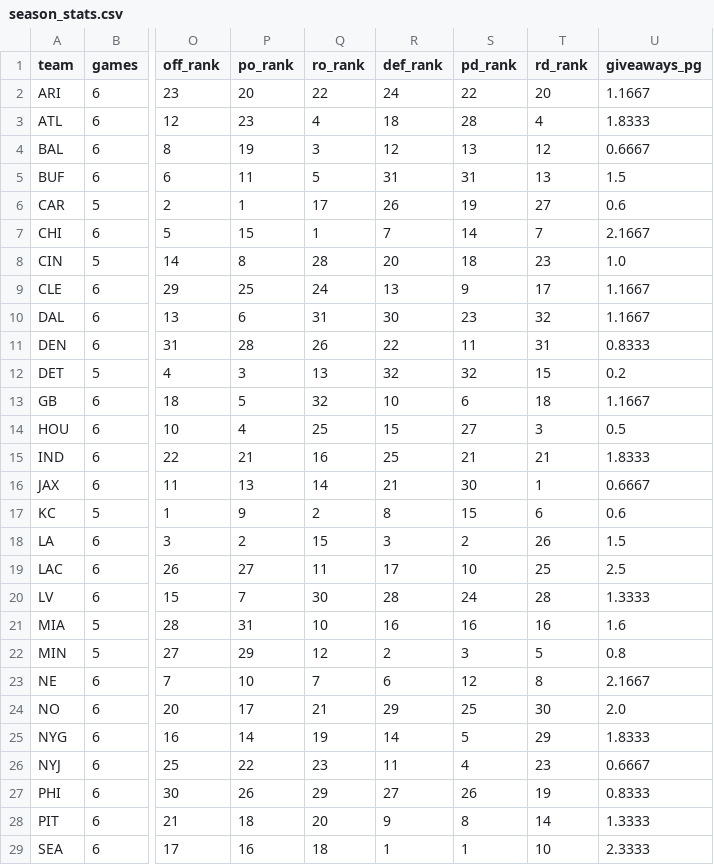
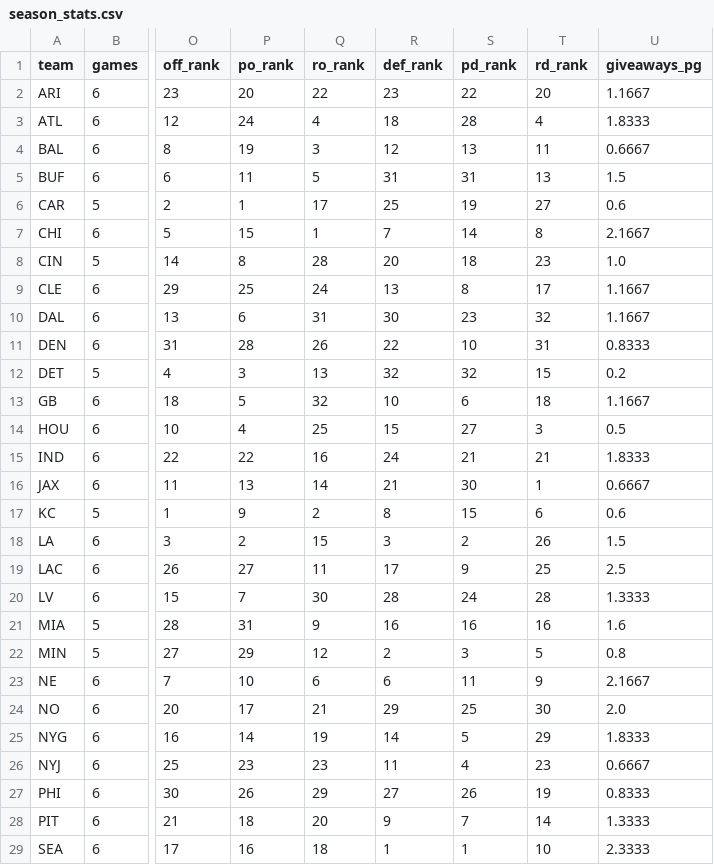
Before and after one commit to fourty2se7en/nfl-card, a CSV file: scripts/season_stats.csv, drawn as a sheet; only a part is shown, gaps mark what is left out; the diff covers the shown part only; the diff names each change by its address in the sheet, - before the commit and + after, or states it on an @@ line.

```diff
--- a/scripts/season_stats.csv
+++ b/scripts/season_stats.csv
-R2 (def_rank): 24
+R2 (def_rank): 23
-P3 (po_rank): 23
+P3 (po_rank): 24
-T4 (rd_rank): 12
+T4 (rd_rank): 11
-R6 (def_rank): 26
+R6 (def_rank): 25
-T7 (rd_rank): 7
+T7 (rd_rank): 8
-S9 (pd_rank): 9
+S9 (pd_rank): 8
-S11 (pd_rank): 11
+S11 (pd_rank): 10
-P15 (po_rank): 21
+P15 (po_rank): 22
-R15 (def_rank): 25
+R15 (def_rank): 24
-S19 (pd_rank): 10
+S19 (pd_rank): 9
-Q21 (ro_rank): 10
+Q21 (ro_rank): 9
-Q23 (ro_rank): 7
+Q23 (ro_rank): 6
-S23 (pd_rank): 12
+S23 (pd_rank): 11
-T23 (rd_rank): 8
+T23 (rd_rank): 9
-P26 (po_rank): 22
+P26 (po_rank): 23
-S28 (pd_rank): 8
+S28 (pd_rank): 7
```
Also changed, not shown: 44 edited cells elsewhere in this file, scripts/ledger_history.csv, scripts/ledger_week6.csv, 12 other files.
